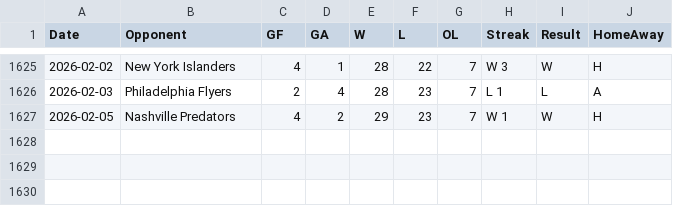
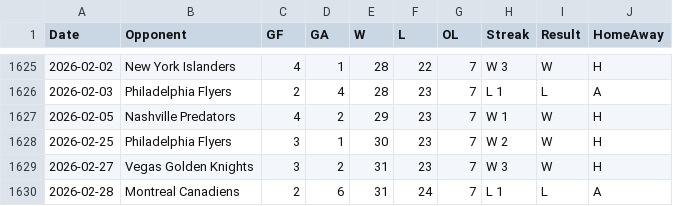
Before and after one commit to jeffreyz374/Ovi-Gretzky-Comparison-Project, a CSV file: Data/ovi-potential-games.csv, drawn as a sheet; only a part is shown, gaps mark what is left out.

```diff
--- a/Data/ovi-potential-games.csv
+++ b/Data/ovi-potential-games.csv
@@ -1627 +1627,4 @@
 2026-02-05,"Nashville Predators",4,2,29,23,7,"W 1","W","H"
+2026-02-25,"Philadelphia Flyers",3,1,30,23,7,"W 2","W","H"
+2026-02-27,"Vegas Golden Knights",3,2,31,23,7,"W 3","W","H"
+2026-02-28,"Montreal Canadiens",2,6,31,24,7,"L 1","L","A"
```
Also changed, not shown: Data/ovi-data.csv.
